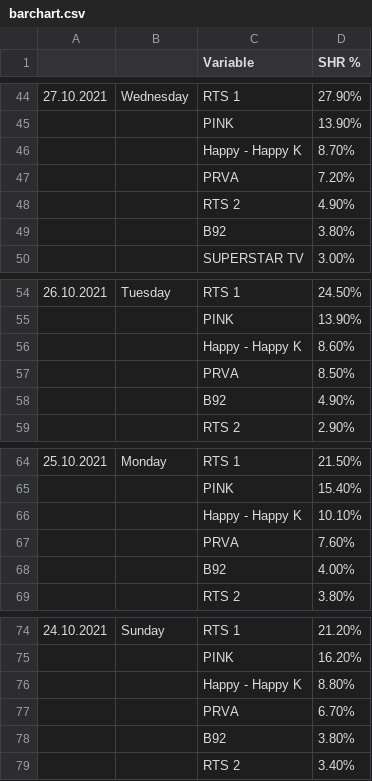
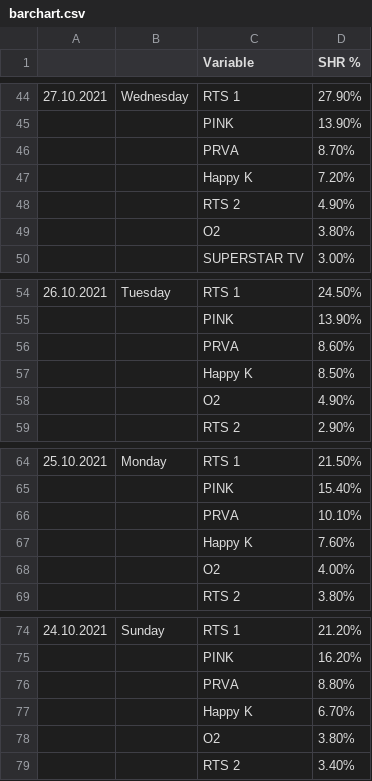
Before and after one commit to krcha/charts, a CSV file: barchart.csv, drawn as a sheet; only a part is shown, gaps mark what is left out; the diff covers the shown part only; the diff names each change by its address in the sheet, - before the commit and + after, or states it on an @@ line.

```diff
--- a/barchart.csv
+++ b/barchart.csv
-C46 (Variable): Happy - Happy K
+C46 (Variable): PRVA
-C47 (Variable): PRVA
+C47 (Variable): Happy K
-C49 (Variable): B92
+C49 (Variable): O2
-C56 (Variable): Happy - Happy K
+C56 (Variable): PRVA
-C57 (Variable): PRVA
+C57 (Variable): Happy K
-C58 (Variable): B92
+C58 (Variable): O2
-C66 (Variable): Happy - Happy K
+C66 (Variable): PRVA
-C67 (Variable): PRVA
+C67 (Variable): Happy K
-C68 (Variable): B92
+C68 (Variable): O2
-C76 (Variable): Happy - Happy K
+C76 (Variable): PRVA
-C77 (Variable): PRVA
+C77 (Variable): Happy K
-C78 (Variable): B92
+C78 (Variable): O2
```
Also changed, not shown: 28 edited cells elsewhere in this file, monthly.csv, piechart.csv, 1 other file.
